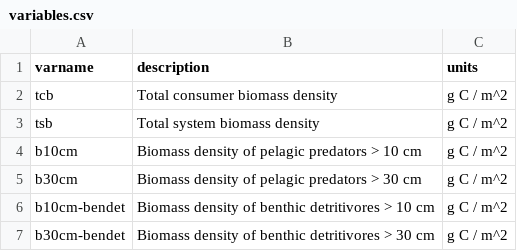
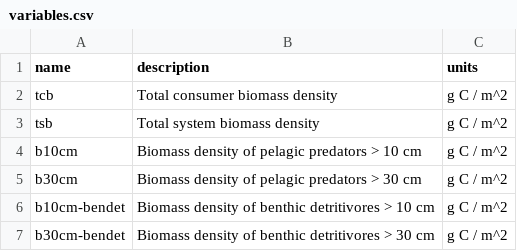
Before and after one commit to Benthic-Pelagic-Size-Spectrum-Model/dbpm_isimip_2, a CSV file: variables.csv, drawn as a sheet.

Commit message:
makencdf is variable aware function makencdf now takes only the variable name (e.g. tcb, tsb) and will use dbpm.variables (loaded in helpers.R) to determine description and units

```diff
--- a/variables.csv
+++ b/variables.csv
@@ -1,2 +1,2 @@
-"varname", "description", "units"
+"name", "description", "units"
 "tcb", "Total consumer biomass density", "g C / m^2"
```
Also changed, not shown: 3 other files.
